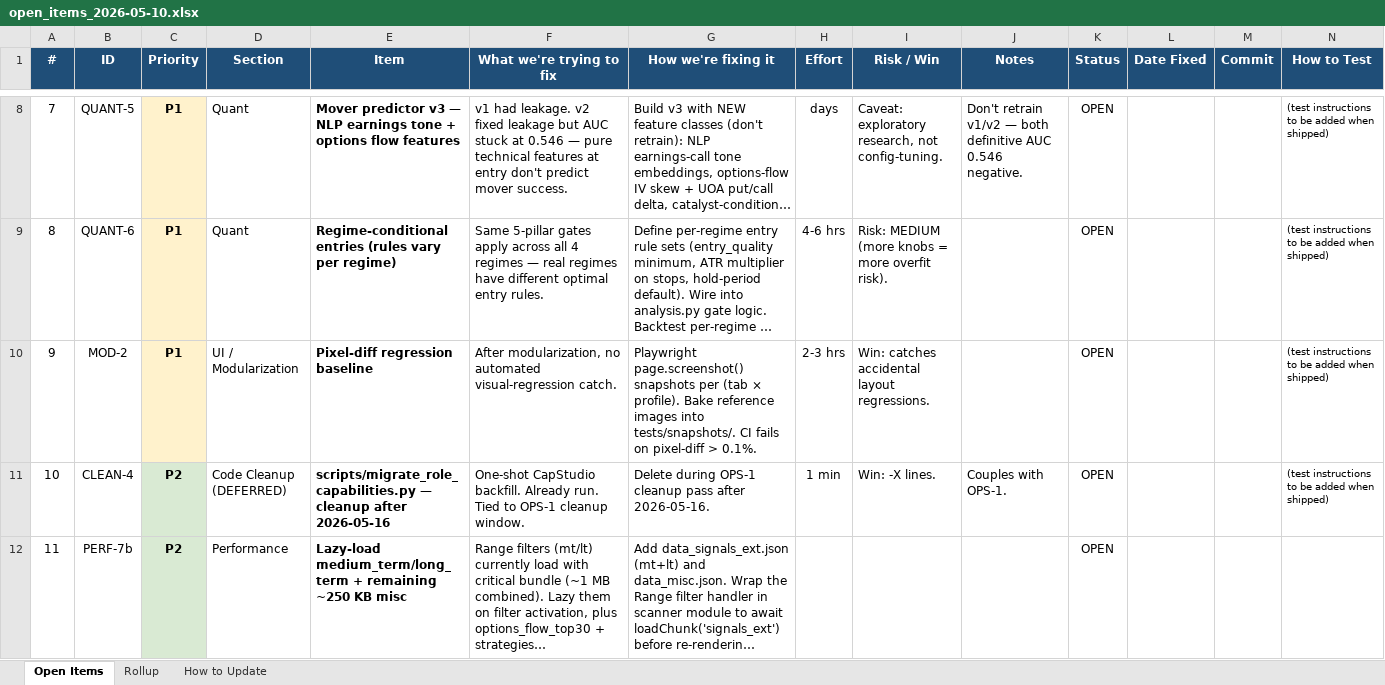
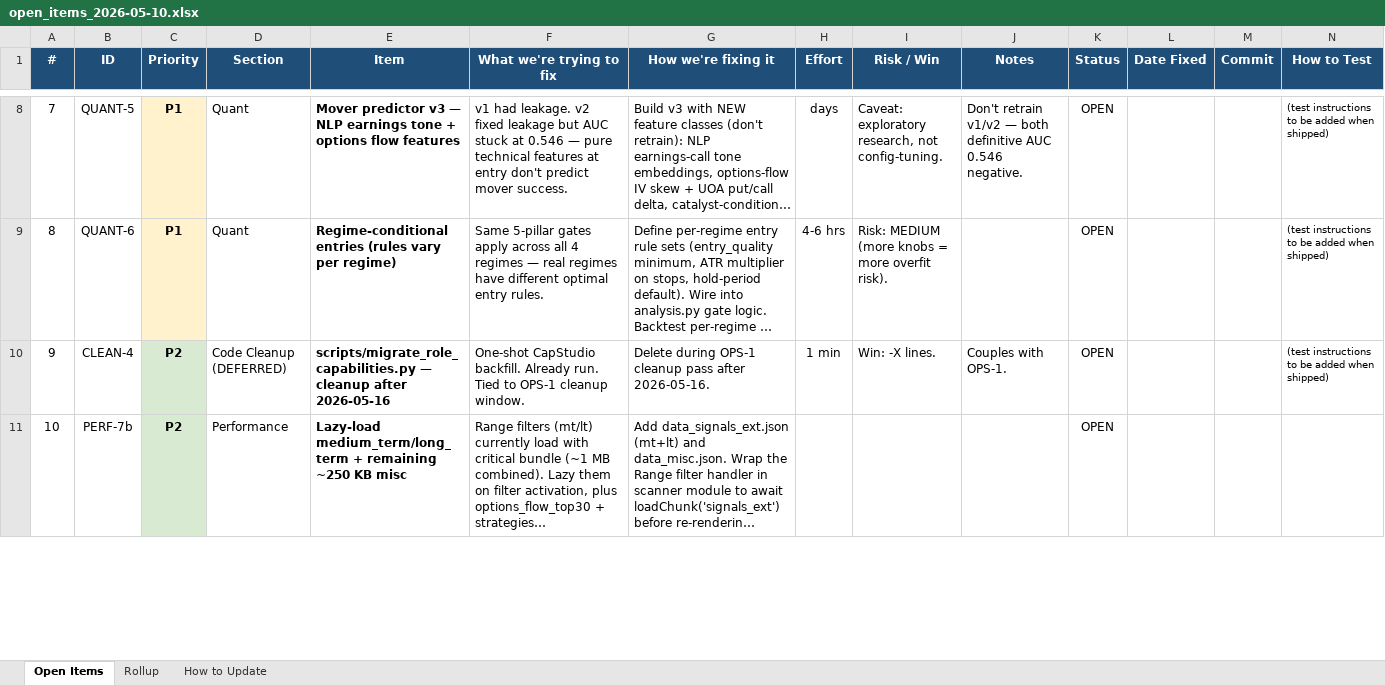
Before and after one commit to mystocktrades2024-sudo/BullVeda, an Excel workbook: cache/open_items_2026-05-10.xlsx, sheet Open Items, drawn as a sheet; only a part is shown, gaps mark what is left out; long unchanged cells end in …; values as stored, in another font and other column widths than the file's, no borders; removed rows and columns are numbered as before the commit, all else as after; the diff covers the shown part only; the diff names each change by its address in the sheet, - before the commit and + after, or states it on an @@ line.

```diff
--- a/cache/open_items_2026-05-10.xlsx (sheet Open Items)
+++ b/cache/open_items_2026-05-10.xlsx (sheet Open Items)
-row 10: 9 | MOD-2 | P1 | UI / Modularization | Pixel-diff regression baseline | After modularization, no automated visual-regression catch. | Playwright page.screenshot() snapshots per (tab × profile). Bake reference images into tests/snapshots/. CI fails on pixel-diff > 0.1%. | 2-3 hrs | Win: catches accidental layout regressions. |  | OPEN |  |  | (test instructions to be added when shipped)
-A10 (#): 10
+A10 (#): 9
-A11 (#): 11
+A11 (#): 10
```
Also changed, not shown: 1 added row and 1 edited cell elsewhere in this sheet, sheet Rollup, 3 other files.
